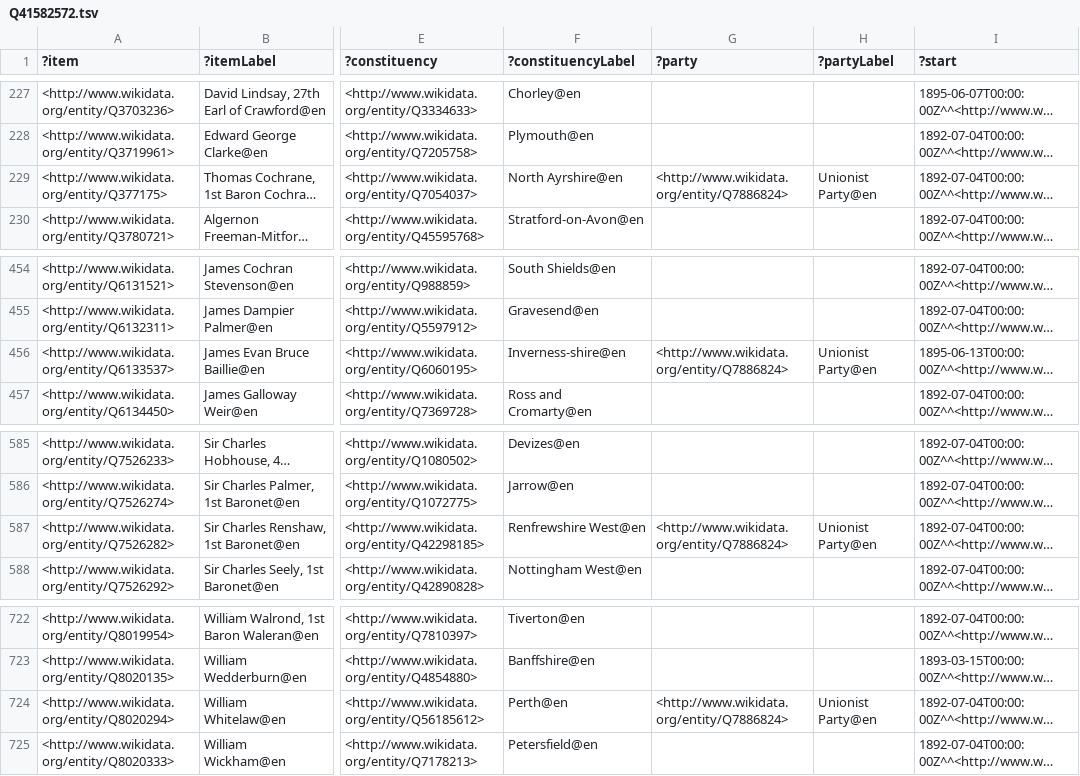
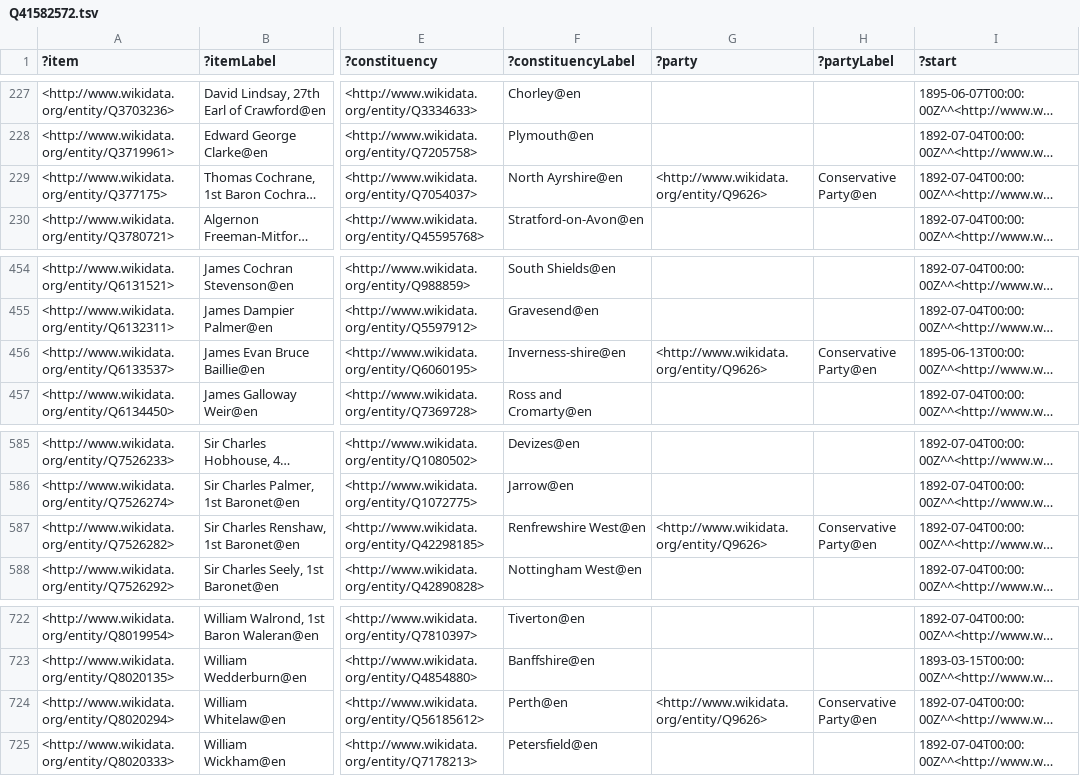
Before and after one commit to generalist/parliament, a TSV file: Q41582572.tsv, drawn as a sheet; only a part is shown, gaps mark what is left out; long unchanged cells end in …; the diff names each change by its address in the sheet, - before the commit and + after, or states it on an @@ line.

```diff
--- a/Q41582572.tsv
+++ b/Q41582572.tsv
-G229 (?party): <http://www.wikidata.org/entity/Q7886824>
+G229 (?party): <http://www.wikidata.org/entity/Q9626>
-H229 (?partyLabel): Unionist Party@en
+H229 (?partyLabel): Conservative Party@en
-G456 (?party): <http://www.wikidata.org/entity/Q7886824>
+G456 (?party): <http://www.wikidata.org/entity/Q9626>
-H456 (?partyLabel): Unionist Party@en
+H456 (?partyLabel): Conservative Party@en
-G587 (?party): <http://www.wikidata.org/entity/Q7886824>
+G587 (?party): <http://www.wikidata.org/entity/Q9626>
-H587 (?partyLabel): Unionist Party@en
+H587 (?partyLabel): Conservative Party@en
-G724 (?party): <http://www.wikidata.org/entity/Q7886824>
+G724 (?party): <http://www.wikidata.org/entity/Q9626>
-H724 (?partyLabel): Unionist Party@en
+H724 (?partyLabel): Conservative Party@en
```
Also changed, not shown: Q41582556.tsv, Q41582577.tsv, 5 other files.
